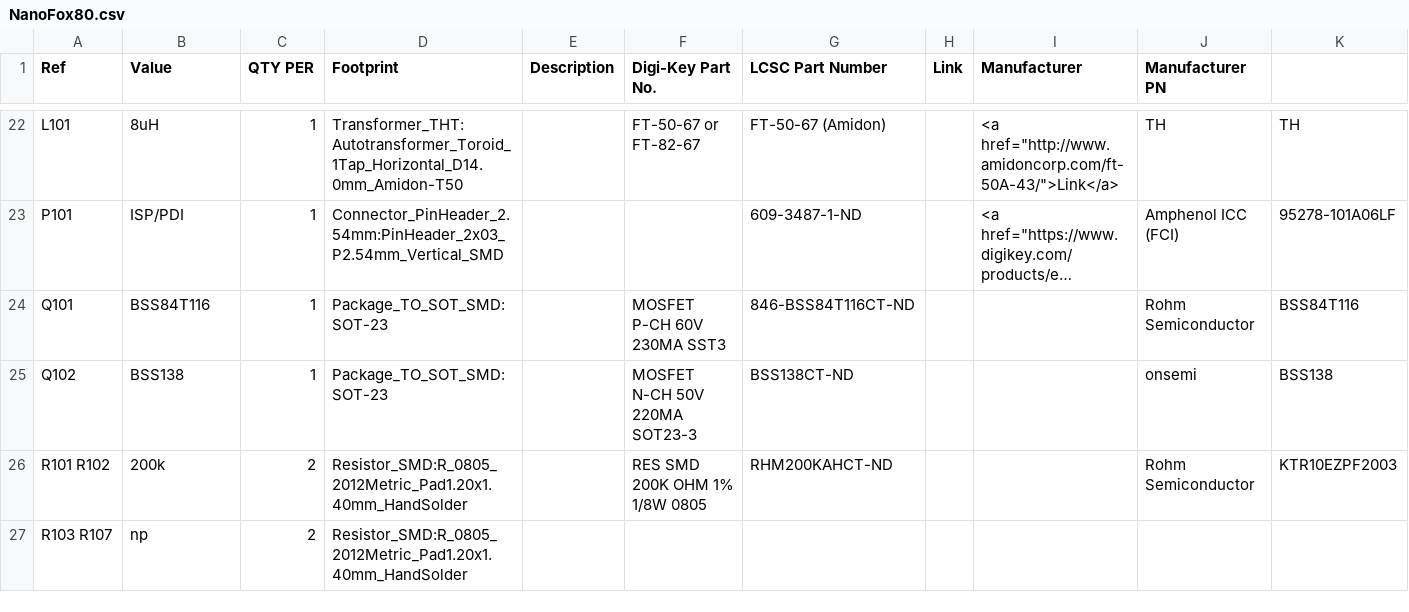
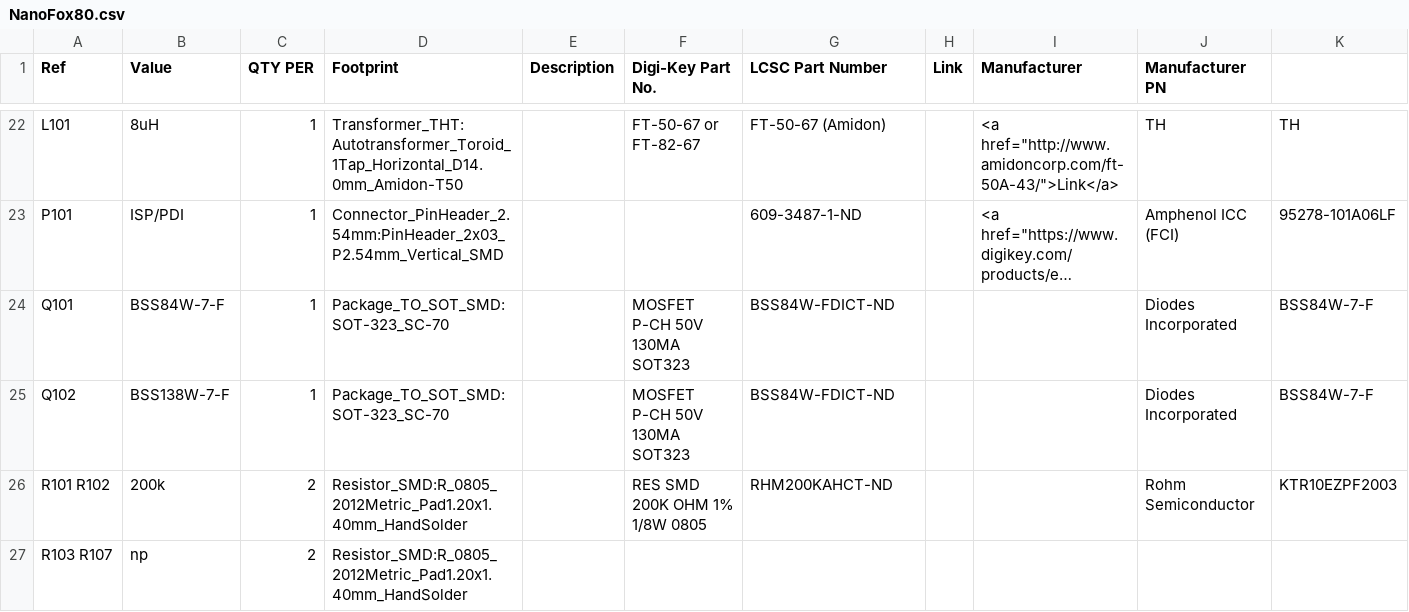
Before and after one commit to OpenARDF/NanoFox80, a CSV file: KiCad/NanoFox80/NanoFox80.csv, drawn as a sheet; only a part is shown, gaps mark what is left out; long unchanged cells end in …; the diff names each change by its address in the sheet, - before the commit and + after, or states it on an @@ line.

Commit message:
Schematic, BOM and PCB Updates
o Changed parts spec'd for Q101 and Q102
o Updated footprints
o Updated PCB
o Updated Gerbers
o Updated BOM

```diff
--- a/KiCad/NanoFox80/NanoFox80.csv
+++ b/KiCad/NanoFox80/NanoFox80.csv
-B24 (Value): BSS84T116
+B24 (Value): BSS84W-7-F
-D24:D25 (Footprint): Package_TO_SOT_SMD:SOT-23
+D24:D25 (Footprint): Package_TO_SOT_SMD:SOT-323_SC-70
-F24 (Digi-Key Part No.): MOSFET P-CH 60V 230MA SST3
+F24 (Digi-Key Part No.): MOSFET P-CH 50V 130MA SOT323
-G24 (LCSC Part Number): 846-BSS84T116CT-ND
+G24 (LCSC Part Number): BSS84W-FDICT-ND
-J24 (Manufacturer PN): Rohm Semiconductor
+J24 (Manufacturer PN): Diodes Incorporated
-K24: BSS84T116
+K24: BSS84W-7-F
-B25 (Value): BSS138
+B25 (Value): BSS138W-7-F
-F25 (Digi-Key Part No.): MOSFET N-CH 50V 220MA SOT23-3
+F25 (Digi-Key Part No.): MOSFET P-CH 50V 130MA SOT323
-G25 (LCSC Part Number): BSS138CT-ND
+G25 (LCSC Part Number): BSS84W-FDICT-ND
-J25 (Manufacturer PN): onsemi
+J25 (Manufacturer PN): Diodes Incorporated
-K25: BSS138
+K25: BSS84W-7-F
```
Also changed, not shown: KiCad/NanoFox80/NanoFox80-top-pos.csv, 29 other files.
